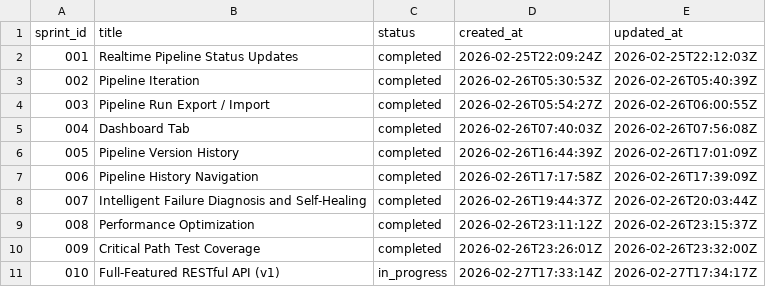
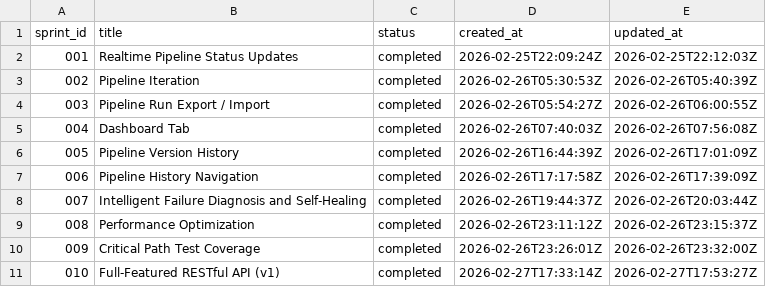
Before and after one commit to coreydaley/attractor, a TSV file: docs/sprints/ledger.tsv, drawn as a sheet.

```diff
--- a/docs/sprints/ledger.tsv
+++ b/docs/sprints/ledger.tsv
@@ -10,2 +10,2 @@ sprint_id	title	status	created_at	updated_at
 009	Critical Path Test Coverage	completed	2026-02-26T23:26:01Z	2026-02-26T23:32:00Z
-010	Full-Featured RESTful API (v1)	in_progress	2026-02-27T17:33:14Z	2026-02-27T17:34:17Z
+010	Full-Featured RESTful API (v1)	completed	2026-02-27T17:33:14Z	2026-02-27T17:53:27Z
```
